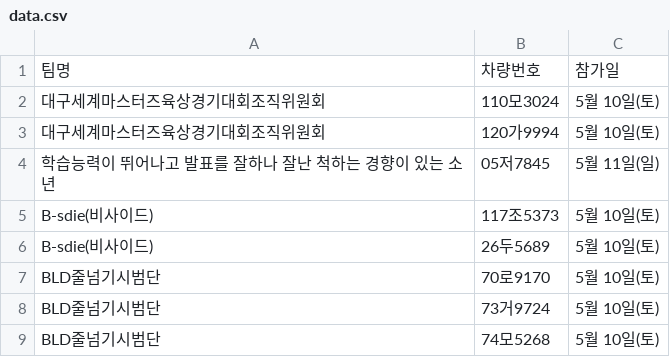
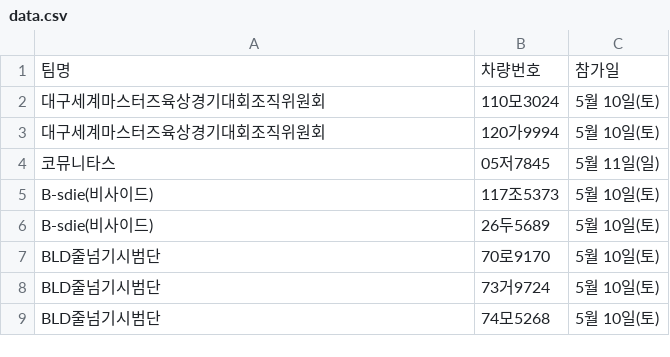
Before and after one commit to ahnonine/pdf_parking, a CSV file: data.csv, drawn as a sheet; only a part is shown.

Commit message:
Update data.csv

```diff
--- a/data.csv
+++ b/data.csv
@@ -3,3 +3,3 @@
 대구세계마스터즈육상경기대회조직위원회,120가9994,5월 10일(토)
-학습능력이 뛰어나고 발표를 잘하나 잘난 척하는 경향이 있는 소년,05저7845,5월 11일(일)
+코뮤니타스,05저7845,5월 11일(일)
 B-sdie(비사이드),117조5373,5월 10일(토)
```
